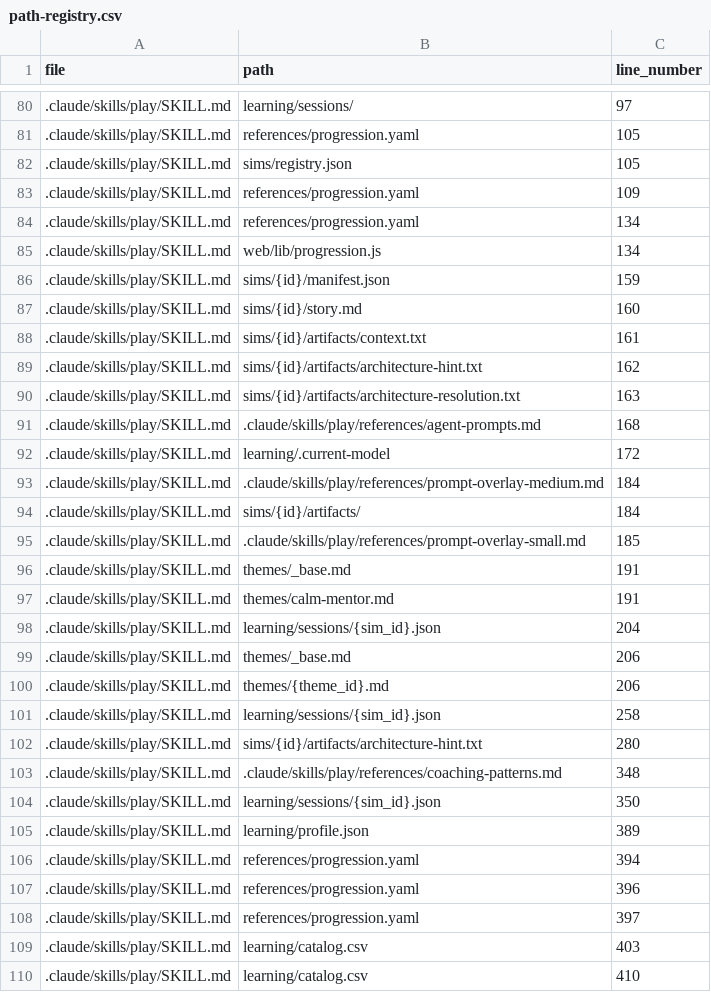
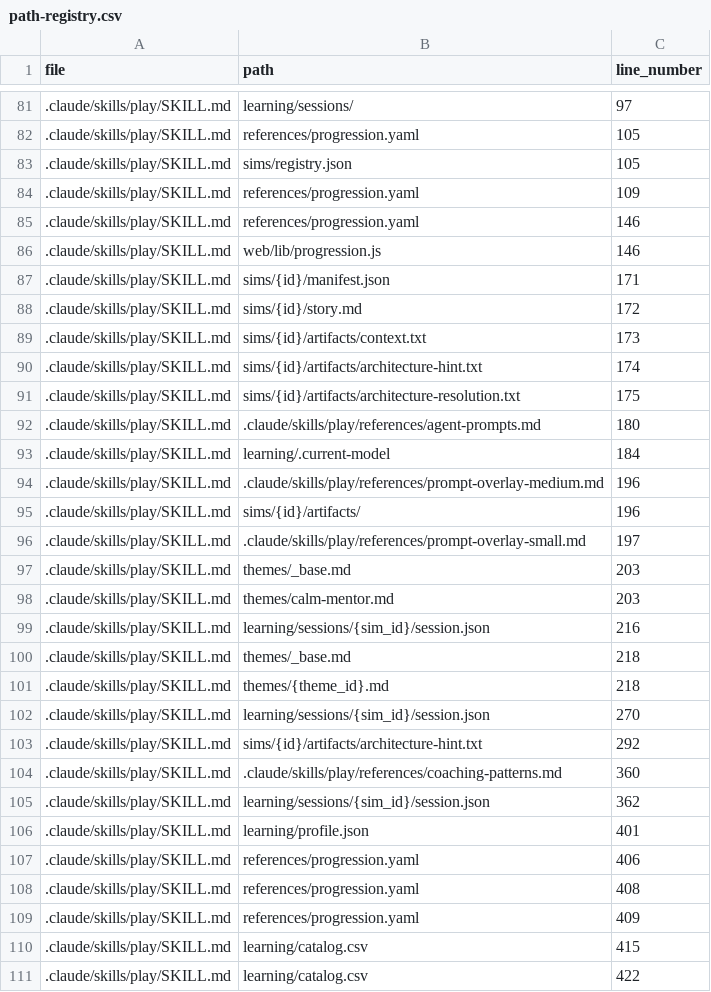
Before and after one commit to drashtishah/aws-simulator, a CSV file: references/path-registry.csv, drawn as a sheet; only a part is shown, gaps mark what is left out; the diff covers the shown part only.

```diff
--- a/references/path-registry.csv
+++ b/references/path-registry.csv
@@ -83,28 +84,28 @@ file,path,line_number
 .claude/skills/play/SKILL.md,references/progression.yaml,109
-.claude/skills/play/SKILL.md,references/progression.yaml,134
-.claude/skills/play/SKILL.md,web/lib/progression.js,134
-.claude/skills/play/SKILL.md,sims/{id}/manifest.json,159
-.claude/skills/play/SKILL.md,sims/{id}/story.md,160
-.claude/skills/play/SKILL.md,sims/{id}/artifacts/context.txt,161
-.claude/skills/play/SKILL.md,sims/{id}/artifacts/architecture-hint.txt,162
-.claude/skills/play/SKILL.md,sims/{id}/artifacts/architecture-resolution.txt,163
-.claude/skills/play/SKILL.md,.claude/skills/play/references/agent-prompts.md,168
-.claude/skills/play/SKILL.md,learning/.current-model,172
-.claude/skills/play/SKILL.md,.claude/skills/play/references/prompt-overlay-medium.md,184
-.claude/skills/play/SKILL.md,sims/{id}/artifacts/,184
-.claude/skills/play/SKILL.md,.claude/skills/play/references/prompt-overlay-small.md,185
-.claude/skills/play/SKILL.md,themes/_base.md,191
-.claude/skills/play/SKILL.md,themes/calm-mentor.md,191
-.claude/skills/play/SKILL.md,learning/sessions/{sim_id}.json,204
-.claude/skills/play/SKILL.md,themes/_base.md,206
-.claude/skills/play/SKILL.md,themes/{theme_id}.md,206
-.claude/skills/play/SKILL.md,learning/sessions/{sim_id}.json,258
-.claude/skills/play/SKILL.md,sims/{id}/artifacts/architecture-hint.txt,280
-.claude/skills/play/SKILL.md,.claude/skills/play/references/coaching-patterns.md,348
-.claude/skills/play/SKILL.md,learning/sessions/{sim_id}.json,350
-.claude/skills/play/SKILL.md,learning/profile.json,389
-.claude/skills/play/SKILL.md,references/progression.yaml,394
-.claude/skills/play/SKILL.md,references/progression.yaml,396
-.claude/skills/play/SKILL.md,references/progression.yaml,397
-.claude/skills/play/SKILL.md,learning/catalog.csv,403
-.claude/skills/play/SKILL.md,learning/catalog.csv,410
+.claude/skills/play/SKILL.md,references/progression.yaml,146
+.claude/skills/play/SKILL.md,web/lib/progression.js,146
+.claude/skills/play/SKILL.md,sims/{id}/manifest.json,171
+.claude/skills/play/SKILL.md,sims/{id}/story.md,172
+.claude/skills/play/SKILL.md,sims/{id}/artifacts/context.txt,173
+.claude/skills/play/SKILL.md,sims/{id}/artifacts/architecture-hint.txt,174
+.claude/skills/play/SKILL.md,sims/{id}/artifacts/architecture-resolution.txt,175
+.claude/skills/play/SKILL.md,.claude/skills/play/references/agent-prompts.md,180
+.claude/skills/play/SKILL.md,learning/.current-model,184
+.claude/skills/play/SKILL.md,.claude/skills/play/references/prompt-overlay-medium.md,196
+.claude/skills/play/SKILL.md,sims/{id}/artifacts/,196
+.claude/skills/play/SKILL.md,.claude/skills/play/references/prompt-overlay-small.md,197
+.claude/skills/play/SKILL.md,themes/_base.md,203
+.claude/skills/play/SKILL.md,themes/calm-mentor.md,203
+.claude/skills/play/SKILL.md,learning/sessions/{sim_id}/session.json,216
+.claude/skills/play/SKILL.md,themes/_base.md,218
+.claude/skills/play/SKILL.md,themes/{theme_id}.md,218
+.claude/skills/play/SKILL.md,learning/sessions/{sim_id}/session.json,270
+.claude/skills/play/SKILL.md,sims/{id}/artifacts/architecture-hint.txt,292
+.claude/skills/play/SKILL.md,.claude/skills/play/references/coaching-patterns.md,360
+.claude/skills/play/SKILL.md,learning/sessions/{sim_id}/session.json,362
+.claude/skills/play/SKILL.md,learning/profile.json,401
+.claude/skills/play/SKILL.md,references/progression.yaml,406
+.claude/skills/play/SKILL.md,references/progression.yaml,408
+.claude/skills/play/SKILL.md,references/progression.yaml,409
+.claude/skills/play/SKILL.md,learning/catalog.csv,415
+.claude/skills/play/SKILL.md,learning/catalog.csv,422
```
Also changed, not shown: 9 added rows, 2 removed rows and 36 edited cells elsewhere in this file, 1 other file.
